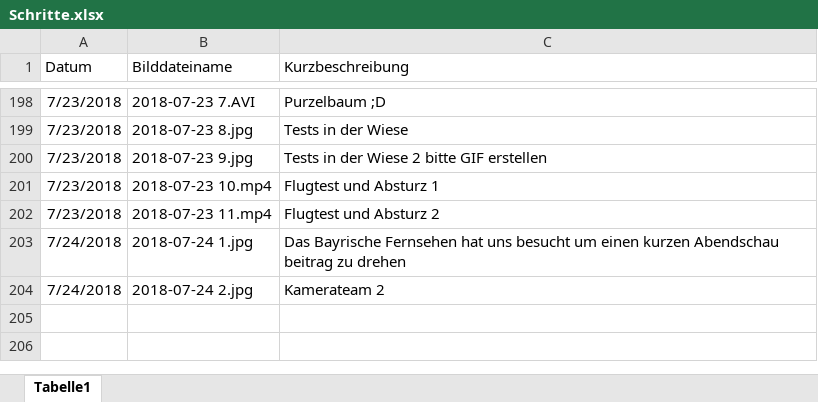
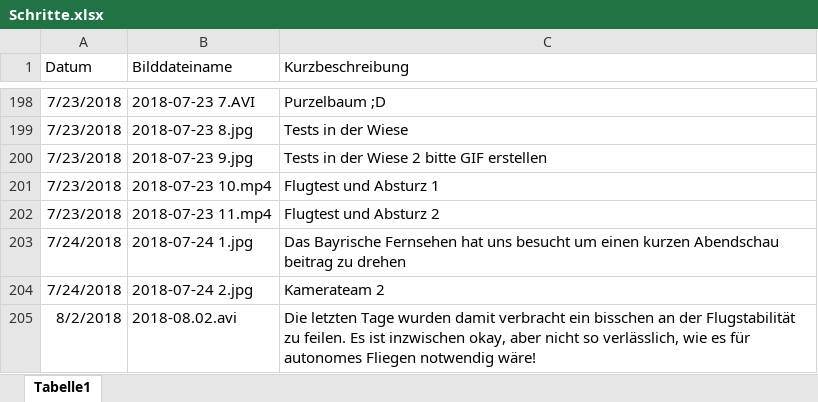
Before and after one commit to KoehlerT/Drohne, an Excel workbook: Dokumentation/Schritte.xlsx, sheet Tabelle1, drawn as a sheet; only a part is shown, gaps mark what is left out; values as stored, in another font and other column widths than the file's, no borders; the diff names each change by its address in the sheet, - before the commit and + after, or states it on an @@ line.

Commit message:
Doku 02-08

```diff
--- a/Dokumentation/Schritte.xlsx (sheet Tabelle1)
+++ b/Dokumentation/Schritte.xlsx (sheet Tabelle1)
+row 205: 8/2/2018 | 2018-08.02.avi | Die letzten Tage wurden damit verbracht ein bisschen an der Flugstabilität zu feilen. Es ist inzwischen okay, aber nicht so verlässlich, wie es für autonomes Fliegen notwendig wäre!
```
